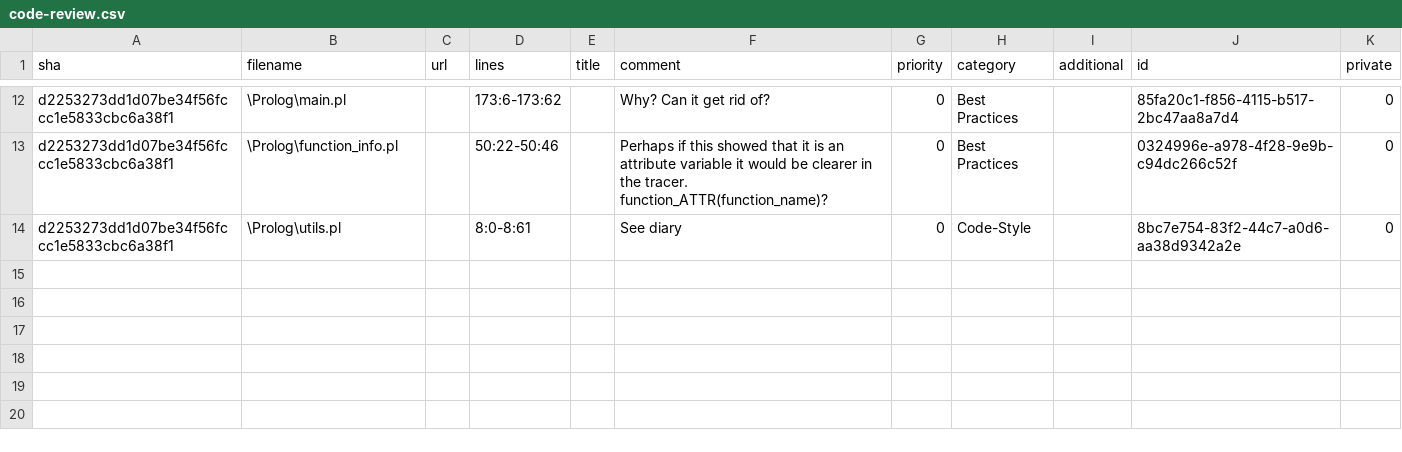
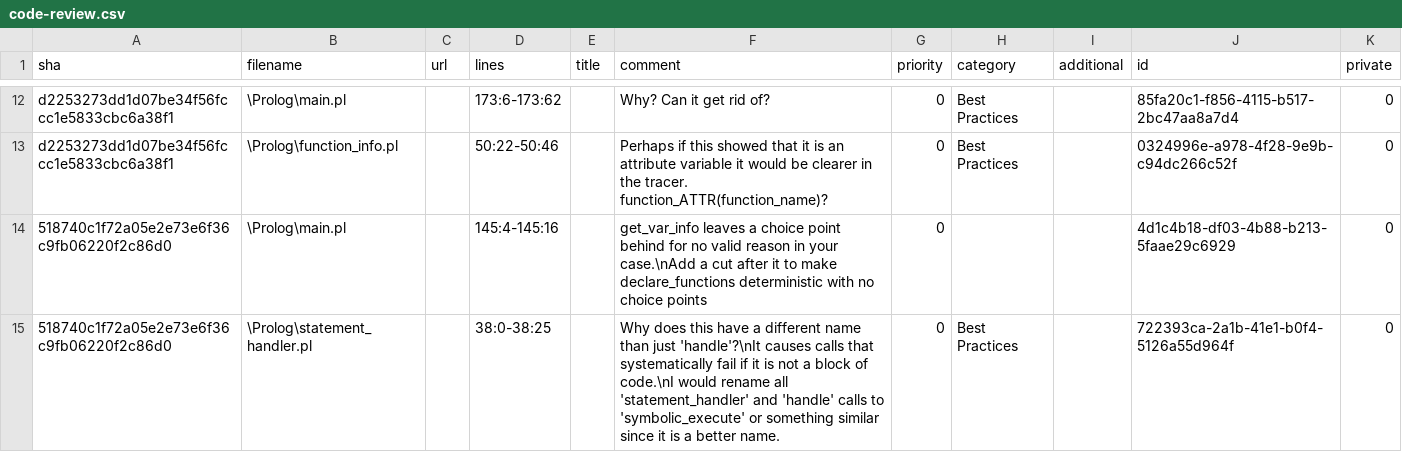
Before and after one commit to LilyOSullivan/SymbolicExecutionForCWithParser, a CSV file: code-review.csv, drawn as a sheet; only a part is shown, gaps mark what is left out.

Commit message:
couple of reviews

```diff
--- a/code-review.csv
+++ b/code-review.csv
@@ -13,2 +13,3 @@ sha,filename,url,lines,title,comment,priority,category,additional,id,private
 "d2253273dd1d07be34f56fccc1e5833cbc6a38f1","\Prolog\function_info.pl","","50:22-50:46","","Perhaps if this showed that it is an attribute variable it would be clearer in the tracer. function_ATTR(function_name)?","0","Best Practices","","0324996e-a978-4f28-9e9b-c94dc266c52f","0"
-"d2253273dd1d07be34f56fccc1e5833cbc6a38f1","\Prolog\utils.pl","","8:0-8:61","","See diary","0","Code-Style","","8bc7e754-83f2-44c7-a0d6-aa38d9342a2e","0"
+"518740c1f72a05e2e73e6f36c9fb06220f2c86d0","\Prolog\main.pl","","145:4-145:16","","get_var_info leaves a choice point behind for no valid reason in your case.\nAdd a cut after it to make declare_functions deterministic with no choice points","0","","","4d1c4b18-df03-4b88-b213-5faae29c6929","0"
+"518740c1f72a05e2e73e6f36c9fb06220f2c86d0","\Prolog\statement_handler.pl","","38:0-38:25","","Why does this have a different name than just 'handle'?\nIt causes calls that systematically fail if it is not a block of code.\nI would rename all 'statement_handler' and 'handle' calls to 'symbolic_execute' or something similar since it is a better name.  ","0","Best Practices","","722393ca-2a1b-41e1-b0f4-5126a55d964f","0"
```
